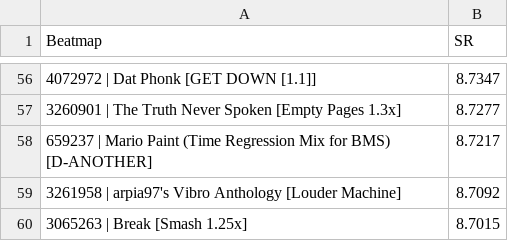
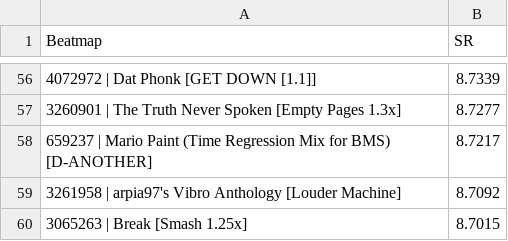
Before and after one commit to sunnyxxy/Star-Rating-Rebirth, a CSV file: Results/srcalc_4k_R+L_SR3.5+.csv, drawn as a sheet; only a part is shown, gaps mark what is left out; the diff covers the shown part only.

```diff
--- a/Results/srcalc_4k_R+L_SR3.5+.csv
+++ b/Results/srcalc_4k_R+L_SR3.5+.csv
@@ -56,2 +56,2 @@ Beatmap,SR
-4072972 | Dat Phonk [GET DOWN [1.1]],8.7347
+4072972 | Dat Phonk [GET DOWN [1.1]],8.7339
 3260901 | The Truth Never Spoken [Empty Pages 1.3x],8.7277
```
Also changed, not shown: 1 added row, 1 removed row and 53 edited cells elsewhere in this file, Results/srcalc_7k_R+L.csv, 1 other file.
